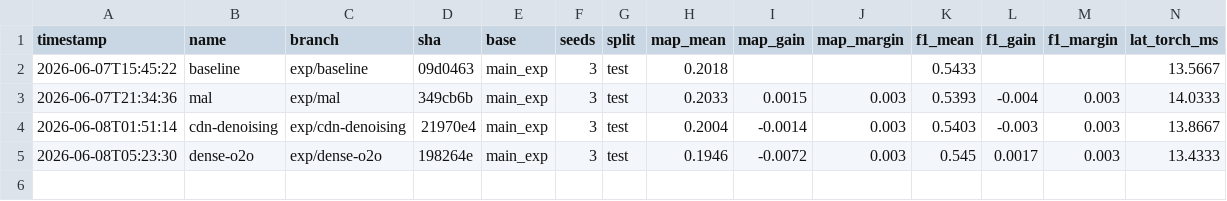
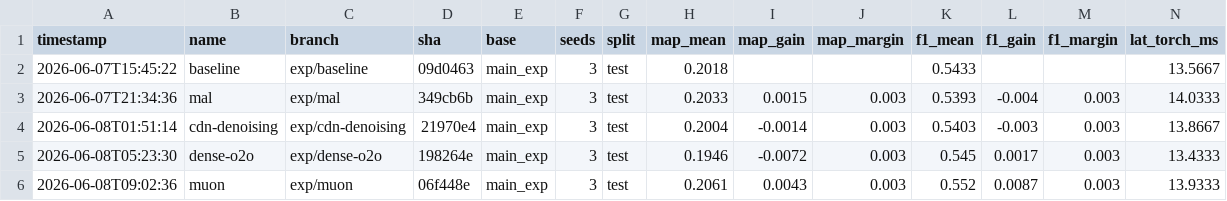
Before and after one commit to ArgoHA/D-FINE-seg, a CSV file: experiments/ledger.csv, drawn as a sheet; only a part is shown; rows hold the shown columns only; the diff names each change by its address in the sheet, - before the commit and + after, or states it on an @@ line.

Commit message:
Promote Muon: new best test mAP_50_95 0.2061 (+0.0043) f1 0.552 (+0.0087)

```diff
--- a/experiments/ledger.csv
+++ b/experiments/ledger.csv
+row 6: 2026-06-08T09:02:36 | muon | exp/muon | 06f448e | main_exp | 3 | test | 0.2061 | 0.0043 | 0.003 | 0.552 | 0.0087 | 0.003 | 13.9333
```
Also changed, not shown: 2 other files.
